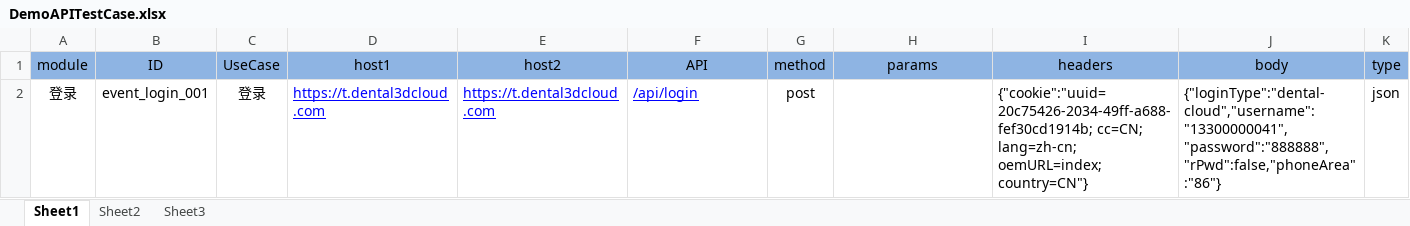
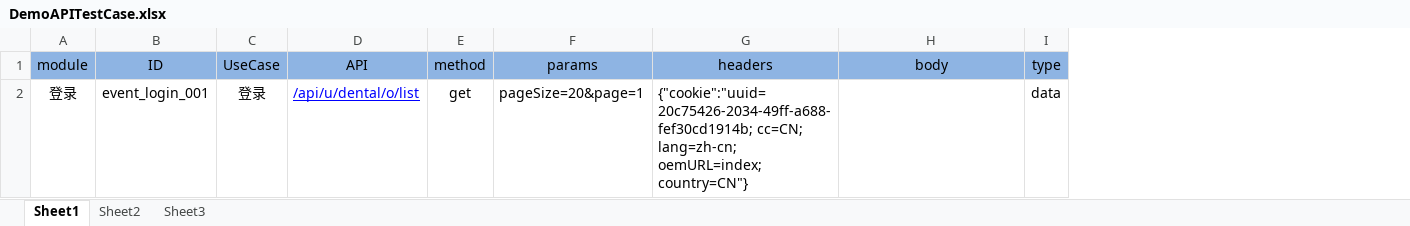
Before and after one commit to jjustwin/ApiDiff-py, an Excel workbook: ApiData/DemoAPITestCase.xlsx, sheet Sheet1, drawn as a sheet; only a part is shown; values as stored, in another font and other column widths than the file's, no borders; removed rows and columns are numbered as before the commit, all else as after; the diff names each change by its address in the sheet, - before the commit and + after, or states it on an @@ line.

```diff
--- a/ApiData/DemoAPITestCase.xlsx (sheet Sheet1)
+++ b/ApiData/DemoAPITestCase.xlsx (sheet Sheet1)
-column D (host1), row 2: https://t.dental3dcloud.com
-column E (host2), row 2: https://t.dental3dcloud.com
-D2 (API): /api/login
+D2 (API): /api/u/dental/o/list
-E2 (method): post
+E2 (method): get
-F2 (params): (empty)
+F2 (params): pageSize=20&page=1
-H2 (body): {"loginType":"dental-cloud","username":"13300000041","password":"888888","rPwd":false,"phoneArea":"86"}
+H2 (body): (empty)
-I2 (type): json
+I2 (type): data
```
Also changed, not shown: 1 other file.
